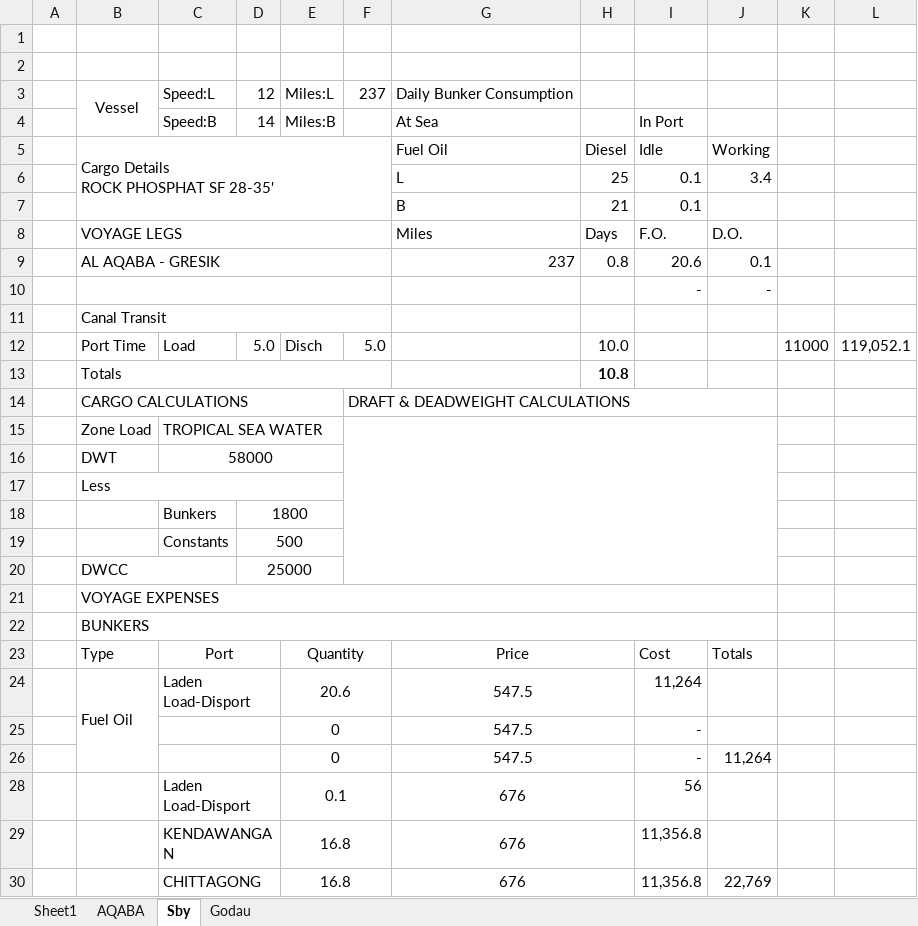
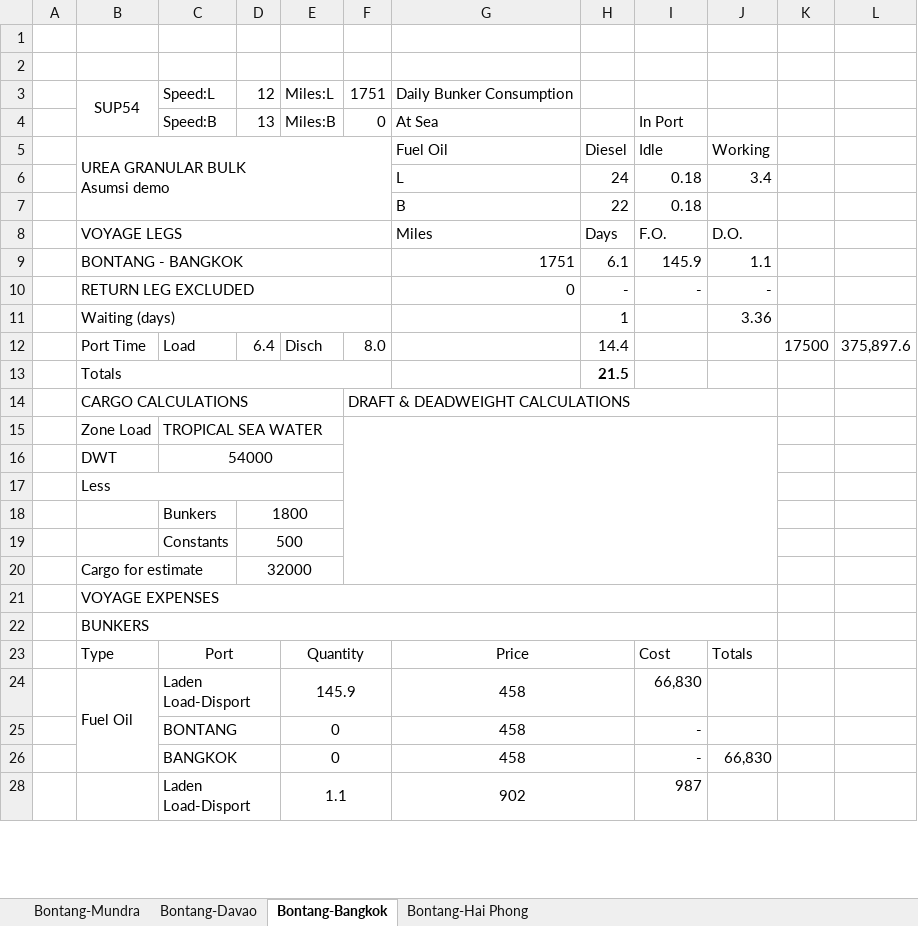
Before and after one commit to aidanismail/pilog-cfr-dss, an Excel workbook: data/raw/Voyage Estimate.xlsx, sheet Bontang-Bangkok, drawn as a sheet; only a part is shown; values as stored, in another font and other column widths than the file's, no borders; removed rows and columns are numbered as before the commit, all else as after; ↵ is a line break in a cell; the diff covers the shown part only; the diff names each change by its address in the sheet, - before the commit and + after, or states it on an @@ line.

Commit message:
docs: diversify vessel profiles and voyage profiles

```diff
--- a/data/raw/Voyage Estimate.xlsx (sheet Bontang-Bangkok)
+++ b/data/raw/Voyage Estimate.xlsx (sheet Bontang-Bangkok)
-sheet tab: Sheet1
+sheet tab: Bontang-Mundra
-sheet tab: AQABA
+sheet tab: Bontang-Davao
-sheet tab: Sby
+sheet tab: Bontang-Bangkok
-sheet tab: Godau
+sheet tab: Bontang-Hai Phong
-B3: Vessel
+B3: SUP54
-F3: 237
+F3: 1751
-D4: 14
+D4: 13
-F4: (empty)
+F4: 0
-B5: Cargo Details ↵ ROCK PHOSPHAT SF 28-35'
+B5: UREA GRANULAR BULK ↵ Asumsi demo
-H6: 25
+H6: 24
-I6: 0.1
+I6: 0.18
-row 7:  |  |  |  |  |  | B | 21 | 0.1
+row 7:  |  |  |  |  |  | B | 22 | 0.18
-row 9:  | AL AQABA - GRESIK |  |  |  |  | 237 | 0.8 | 20.6 | 0.1
-row 10:  |  |  |  |  |  |  |  | - | -
-row 11:  | Canal Transit
-row 12:  | Port Time | Load | 5.0 | Disch | 5.0 |  | 10.0 |  |  | 11000 | 119,052.1
-row 13:  | Totals |  |  |  |  |  | 10.8
+row 9:  | BONTANG - BANGKOK |  |  |  |  | 1751 | 6.1 | 145.9 | 1.1
+row 10:  | RETURN LEG EXCLUDED |  |  |  |  | 0 | - | - | -
+row 11:  | Waiting (days) |  |  |  |  |  | 1 |  | 3.36
+row 12:  | Port Time | Load | 6.4 | Disch | 8.0 |  | 14.4 |  |  | 17500 | 375,897.6
+row 13:  | Totals |  |  |  |  |  | 21.5
-C16: 58000
+C16: 54000
-row 20:  | DWCC |  | 25000
+row 20:  | Cargo for estimate |  | 32000
-row 24:  | Fuel Oil | Laden Load-Disport |  | 20.6 |  | 547.5 |  | 11,264
-row 25:  |  |  |  | 0 |  | 547.5 |  | -
-row 26:  |  |  |  | 0 |  | 547.5 |  | - | 11,264
-row 28:  |  | Laden Load-Disport |  | 0.1 |  | 676 |  | 56
-row 29:  |  | KENDAWANGAN |  | 16.8 |  | 676 |  | 11,356.8
-row 30:  |  | CHITTAGONG |  | 16.8 |  | 676 |  | 11,356.8 | 22,769
+row 24:  | Fuel Oil | Laden Load-Disport |  | 145.9 |  | 458 |  | 66,830
+row 25:  |  | BONTANG |  | 0 |  | 458 |  | -
+row 26:  |  | BANGKOK |  | 0 |  | 458 |  | - | 66,830
+row 28:  |  | Laden Load-Disport |  | 1.1 |  | 902 |  | 987
```
Also changed, not shown: 11 added rows, 9 removed rows and 2 edited cells elsewhere in this sheet, sheet Bontang-Davao, sheet Bontang-Hai Phong, sheet Bontang-Mundra, hidden cells, 44 other files.
